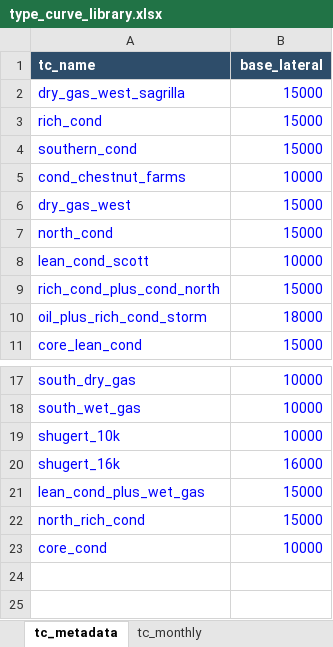
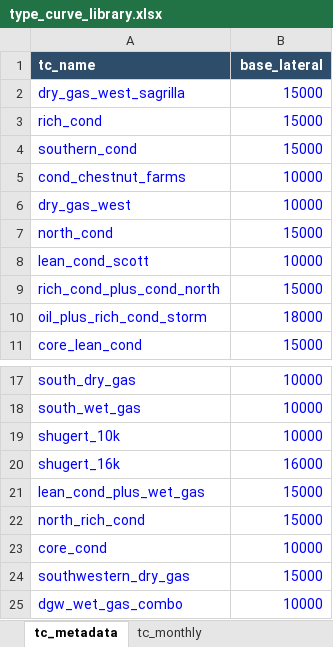
Before and after one commit to mburkegr/Utica-Model-V2, an Excel workbook: type_curve_library.xlsx, sheet tc_metadata, drawn as a sheet; only a part is shown, gaps mark what is left out; values as stored, in another font and other column widths than the file's, no borders; the diff names each change by its address in the sheet, - before the commit and + after, or states it on an @@ line.

```diff
--- a/type_curve_library.xlsx (sheet tc_metadata)
+++ b/type_curve_library.xlsx (sheet tc_metadata)
-B6 (base_lateral): 15000
+B6 (base_lateral): 10000
+row 24: southwestern_dry_gas | 15000
+row 25: dgw_wet_gas_combo | 10000
```
Also changed, not shown: sheet tc_monthly.
